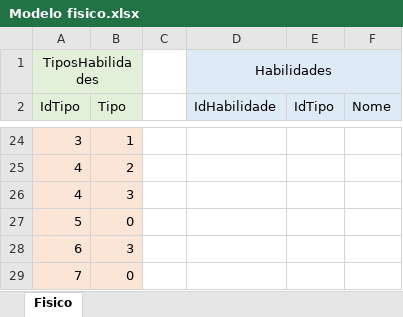
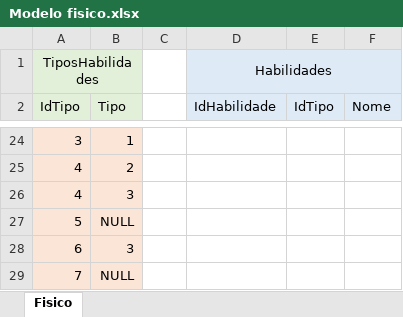
Before and after one commit to joaoaugustoalves/Senai_Sprint1_BD, an Excel workbook: Desafio/Modelo fisico.xlsx, sheet Fisico, drawn as a sheet; only a part is shown, gaps mark what is left out; values as stored, in another font and other column widths than the file's, no borders; the diff names each change by its address in the sheet, - before the commit and + after, or states it on an @@ line.

```diff
--- a/Desafio/Modelo fisico.xlsx (sheet Fisico)
+++ b/Desafio/Modelo fisico.xlsx (sheet Fisico)
-B27 (Tipo): 0
+B27 (Tipo): NULL
-B29 (Tipo): 0
+B29 (Tipo): NULL
```
Also changed, not shown: 3 other files.
